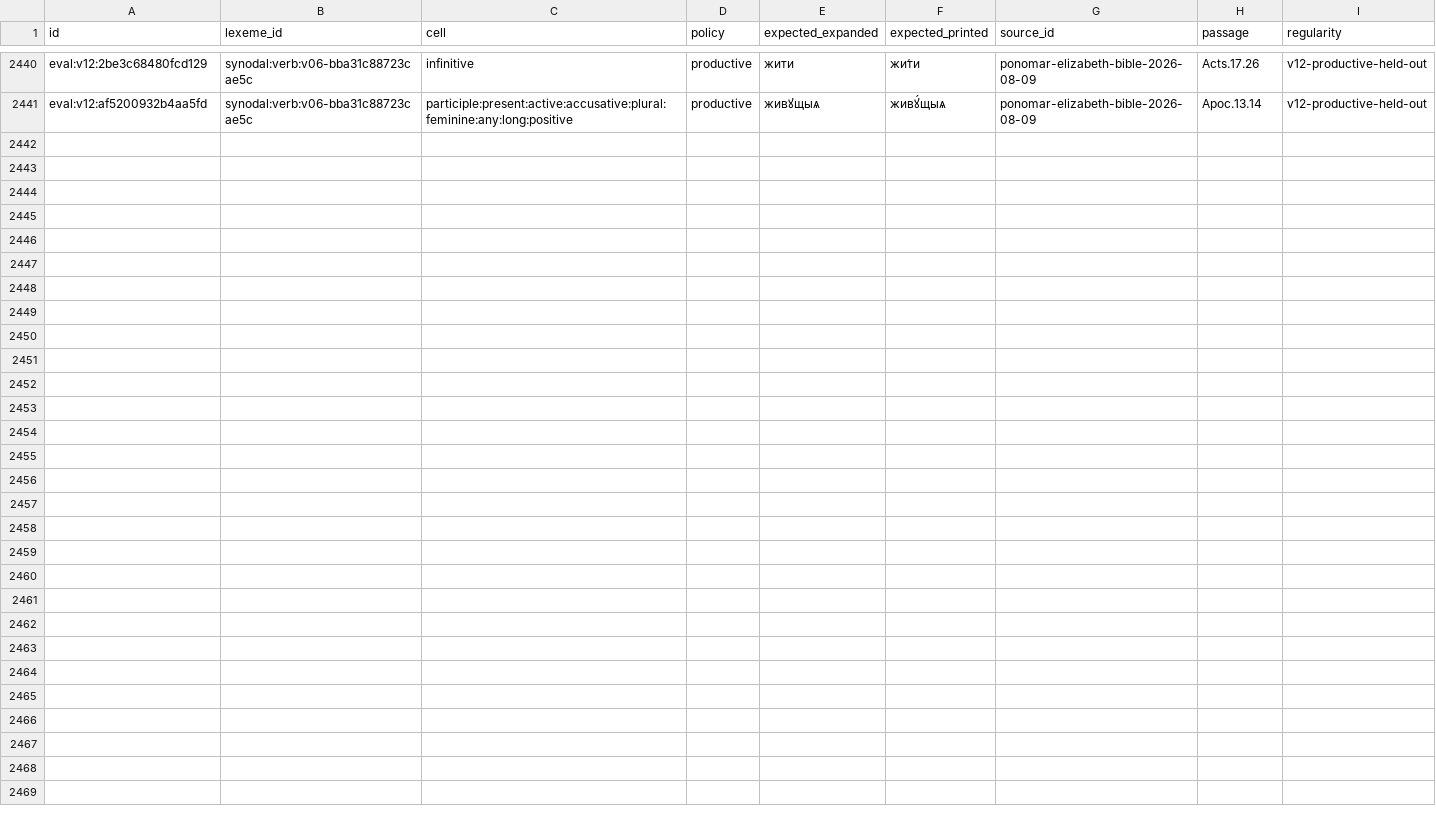
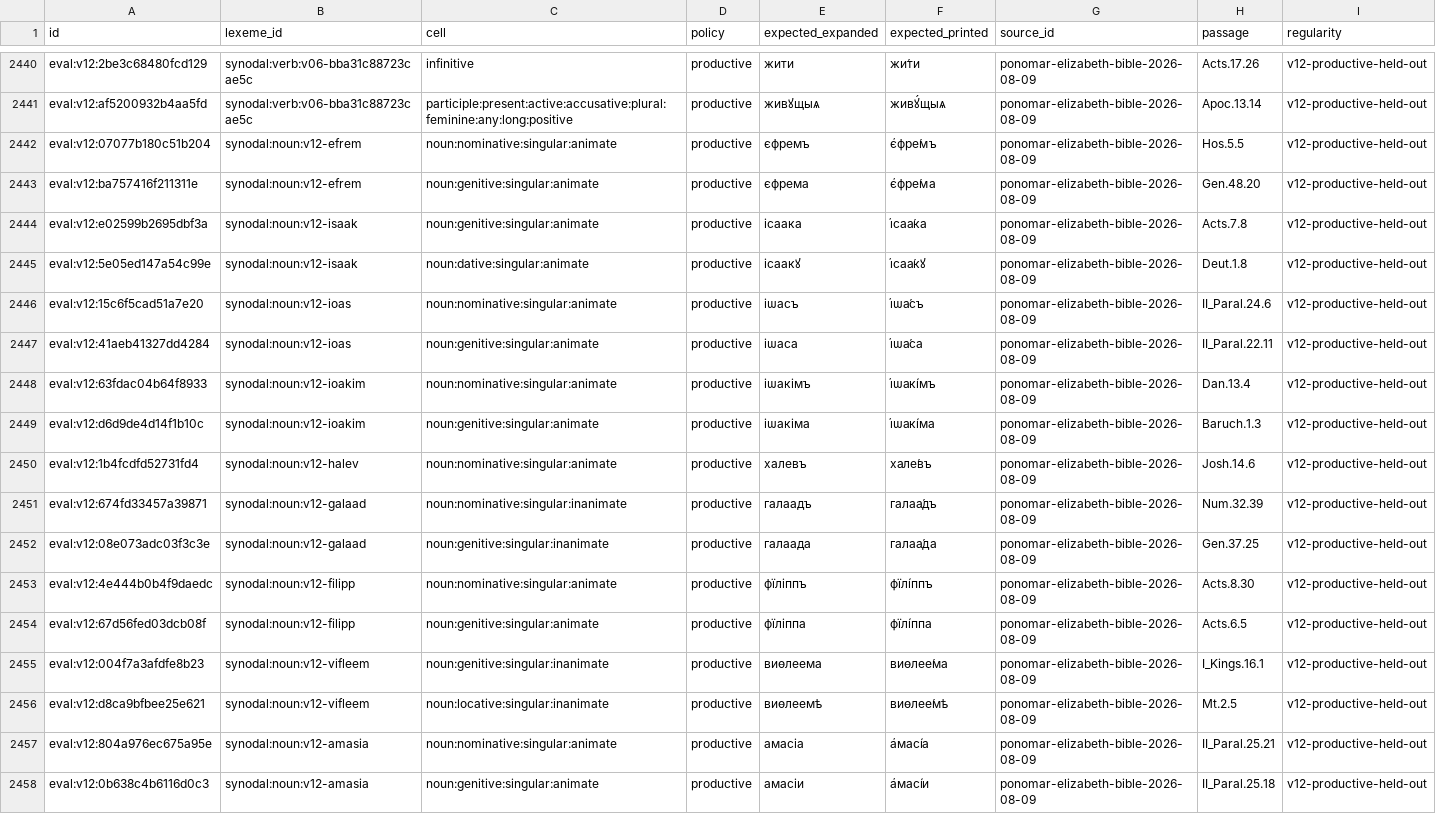
Before and after one commit to gold-silver-copper/church-slavonic, a TSV file: data/synodal/evaluation.tsv, drawn as a sheet; only a part is shown, gaps mark what is left out.

```diff
--- a/data/synodal/evaluation.tsv
+++ b/data/synodal/evaluation.tsv
@@ -2441 +2441,18 @@ eval:v12:2be3c68480fcd129	synodal:verb:v06-bba31c88723cae5c	infinitive	productiv
 eval:v12:af5200932b4aa5fd	synodal:verb:v06-bba31c88723cae5c	participle:present:active:accusative:plural:feminine:any:long:positive	productive	живꙋщыѧ	живꙋ́щыѧ	ponomar-elizabeth-bible-2026-08-09	Apoc.13.14	v12-productive-held-out
+eval:v12:07077b180c51b204	synodal:noun:v12-efrem	noun:nominative:singular:animate	productive	єфремъ	є҆фре́мъ	ponomar-elizabeth-bible-2026-08-09	Hos.5.5	v12-productive-held-out
+eval:v12:ba757416f211311e	synodal:noun:v12-efrem	noun:genitive:singular:animate	productive	єфрема	є҆фре́ма	ponomar-elizabeth-bible-2026-08-09	Gen.48.20	v12-productive-held-out
+eval:v12:e02599b2695dbf3a	synodal:noun:v12-isaak	noun:genitive:singular:animate	productive	ісаака	і҆саа́ка	ponomar-elizabeth-bible-2026-08-09	Acts.7.8	v12-productive-held-out
+eval:v12:5e05ed147a54c99e	synodal:noun:v12-isaak	noun:dative:singular:animate	productive	ісаакꙋ	і҆саа́кꙋ	ponomar-elizabeth-bible-2026-08-09	Deut.1.8	v12-productive-held-out
+eval:v12:15c6f5cad51a7e20	synodal:noun:v12-ioas	noun:nominative:singular:animate	productive	іѡасъ	і҆ѡа́съ	ponomar-elizabeth-bible-2026-08-09	II_Paral.24.6	v12-productive-held-out
+eval:v12:41aeb41327dd4284	synodal:noun:v12-ioas	noun:genitive:singular:animate	productive	іѡаса	і҆ѡа́са	ponomar-elizabeth-bible-2026-08-09	II_Paral.22.11	v12-productive-held-out
+eval:v12:63fdac04b64f8933	synodal:noun:v12-ioakim	noun:nominative:singular:animate	productive	іѡакімъ	і҆ѡакі́мъ	ponomar-elizabeth-bible-2026-08-09	Dan.13.4	v12-productive-held-out
+eval:v12:d6d9de4d14f1b10c	synodal:noun:v12-ioakim	noun:genitive:singular:animate	productive	іѡакіма	і҆ѡакі́ма	ponomar-elizabeth-bible-2026-08-09	Baruch.1.3	v12-productive-held-out
+eval:v12:1b4fcdfd52731fd4	synodal:noun:v12-halev	noun:nominative:singular:animate	productive	халевъ	хале́въ	ponomar-elizabeth-bible-2026-08-09	Josh.14.6	v12-productive-held-out
+eval:v12:674fd33457a39871	synodal:noun:v12-galaad	noun:nominative:singular:inanimate	productive	галаадъ	галаа́дъ	ponomar-elizabeth-bible-2026-08-09	Num.32.39	v12-productive-held-out
+eval:v12:08e073adc03f3c3e	synodal:noun:v12-galaad	noun:genitive:singular:inanimate	productive	галаада	галаа́да	ponomar-elizabeth-bible-2026-08-09	Gen.37.25	v12-productive-held-out
+eval:v12:4e444b0b4f9daedc	synodal:noun:v12-filipp	noun:nominative:singular:animate	productive	фїліппъ	фїлі́ппъ	ponomar-elizabeth-bible-2026-08-09	Acts.8.30	v12-productive-held-out
+eval:v12:67d56fed03dcb08f	synodal:noun:v12-filipp	noun:genitive:singular:animate	productive	фїліппа	фїлі́ппа	ponomar-elizabeth-bible-2026-08-09	Acts.6.5	v12-productive-held-out
+eval:v12:004f7a3afdfe8b23	synodal:noun:v12-vifleem	noun:genitive:singular:inanimate	productive	виѳлеема	виѳлее́ма	ponomar-elizabeth-bible-2026-08-09	I_Kings.16.1	v12-productive-held-out
+eval:v12:d8ca9bfbee25e621	synodal:noun:v12-vifleem	noun:locative:singular:inanimate	productive	виѳлеемѣ	виѳлее́мѣ	ponomar-elizabeth-bible-2026-08-09	Mt.2.5	v12-productive-held-out
+eval:v12:804a976ec675a95e	synodal:noun:v12-amasia	noun:nominative:singular:animate	productive	амасіа	а҆масі́а	ponomar-elizabeth-bible-2026-08-09	II_Paral.25.21	v12-productive-held-out
+eval:v12:0b638c4b6116d0c3	synodal:noun:v12-amasia	noun:genitive:singular:animate	productive	амасіи	а҆масі́и	ponomar-elizabeth-bible-2026-08-09	II_Paral.25.18	v12-productive-held-out
```
Also changed, not shown: data/synodal/accent_paradigms.tsv, data/synodal/family_reviews.tsv, 27 other files.
